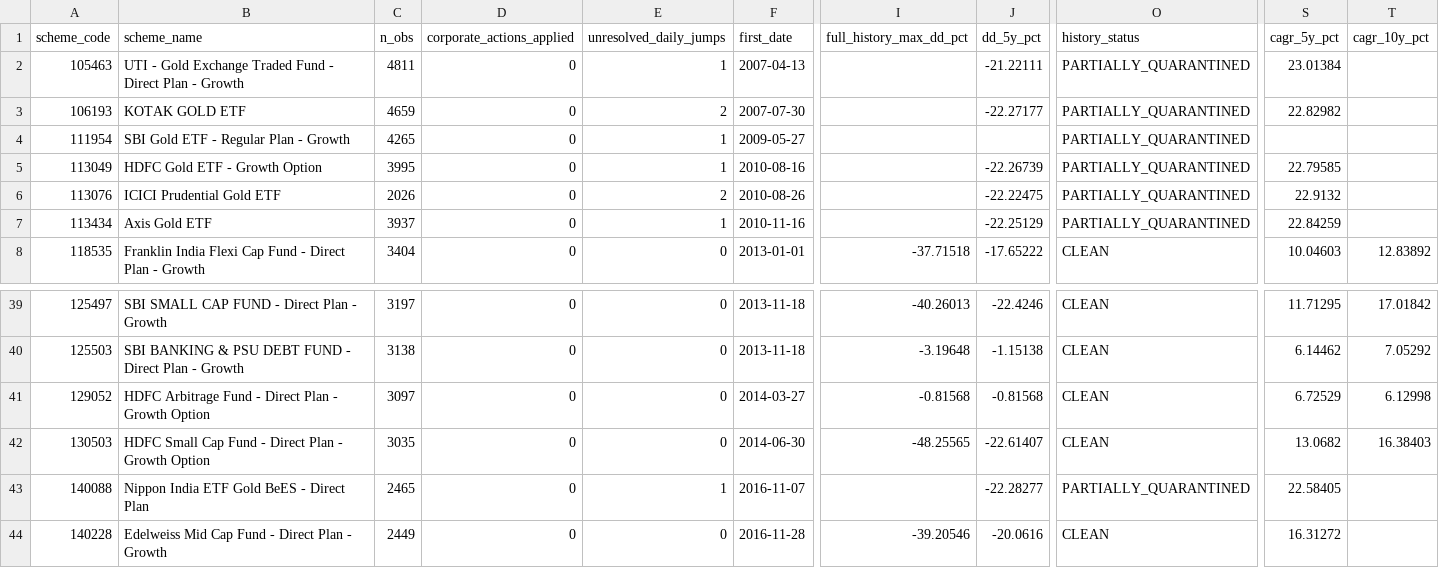
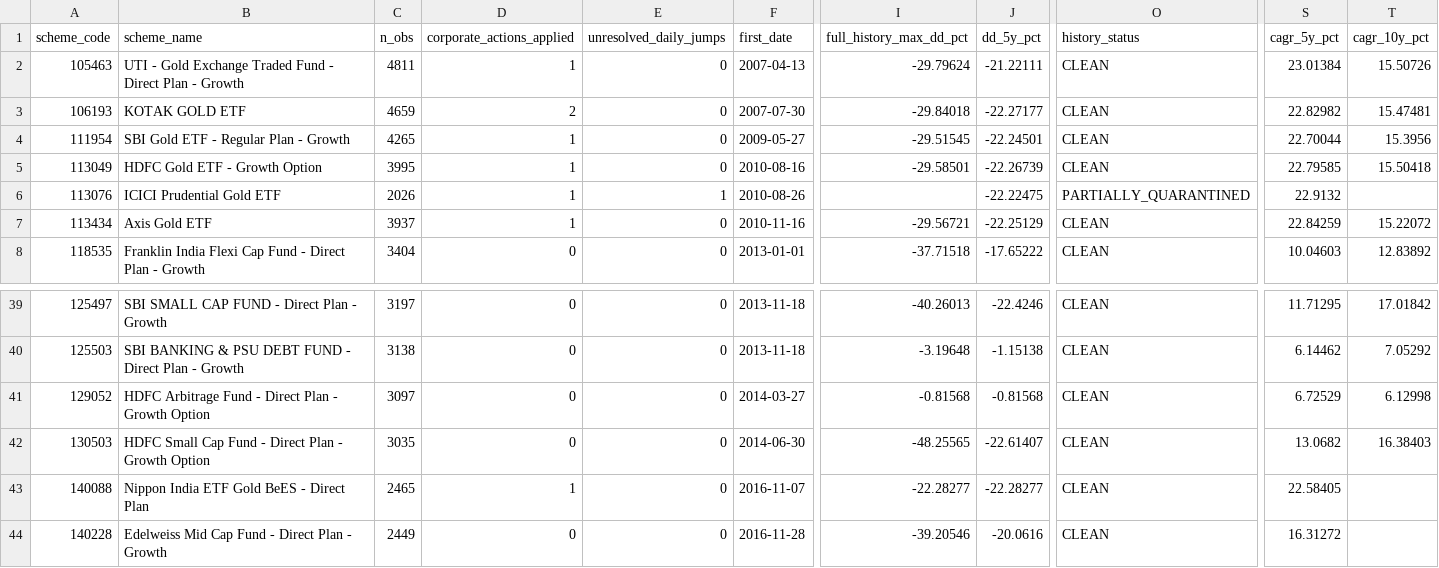
Before and after one commit to K49M43/testrepo, a CSV file: research/stage58/adjusted_nav_metrics.csv, drawn as a sheet; only a part is shown, gaps mark what is left out; the diff names each change by its address in the sheet, - before the commit and + after, or states it on an @@ line.

```diff
--- a/research/stage58/adjusted_nav_metrics.csv
+++ b/research/stage58/adjusted_nav_metrics.csv
-D2 (corporate_actions_applied): 0
+D2 (corporate_actions_applied): 1
-E2 (unresolved_daily_jumps): 1
+E2 (unresolved_daily_jumps): 0
-I2 (full_history_max_dd_pct): (empty)
+I2 (full_history_max_dd_pct): -29.79624
-O2:O5 (history_status): PARTIALLY_QUARANTINED
+O2:O5 (history_status): CLEAN
-T2 (cagr_10y_pct): (empty)
+T2 (cagr_10y_pct): 15.50726
-D3 (corporate_actions_applied): 0
+D3 (corporate_actions_applied): 2
-E3 (unresolved_daily_jumps): 2
+E3 (unresolved_daily_jumps): 0
-I3 (full_history_max_dd_pct): (empty)
+I3 (full_history_max_dd_pct): -29.84018
-T3 (cagr_10y_pct): (empty)
+T3 (cagr_10y_pct): 15.47481
-D4:D7 (corporate_actions_applied): 0
+D4:D7 (corporate_actions_applied): 1
-E4:E5 (unresolved_daily_jumps): 1
+E4:E5 (unresolved_daily_jumps): 0
-I4 (full_history_max_dd_pct): (empty)
+I4 (full_history_max_dd_pct): -29.51545
-J4 (dd_5y_pct): (empty)
+J4 (dd_5y_pct): -22.24501
-S4 (cagr_5y_pct): (empty)
+S4 (cagr_5y_pct): 22.70044
-T4 (cagr_10y_pct): (empty)
+T4 (cagr_10y_pct): 15.3956
-I5 (full_history_max_dd_pct): (empty)
+I5 (full_history_max_dd_pct): -29.58501
-T5 (cagr_10y_pct): (empty)
+T5 (cagr_10y_pct): 15.50418
-E6 (unresolved_daily_jumps): 2
+E6 (unresolved_daily_jumps): 1
-E7 (unresolved_daily_jumps): 1
+E7 (unresolved_daily_jumps): 0
-I7 (full_history_max_dd_pct): (empty)
+I7 (full_history_max_dd_pct): -29.56721
-O7 (history_status): PARTIALLY_QUARANTINED
+O7 (history_status): CLEAN
-T7 (cagr_10y_pct): (empty)
+T7 (cagr_10y_pct): 15.22072
-D43 (corporate_actions_applied): 0
+D43 (corporate_actions_applied): 1
-E43 (unresolved_daily_jumps): 1
+E43 (unresolved_daily_jumps): 0
-I43 (full_history_max_dd_pct): (empty)
+I43 (full_history_max_dd_pct): -22.28277
-O43 (history_status): PARTIALLY_QUARANTINED
+O43 (history_status): CLEAN
```
Also changed, not shown: research/stage58/official_source_reports.csv, research/stage58/split_adjustment_audit.csv, 2 other files.
